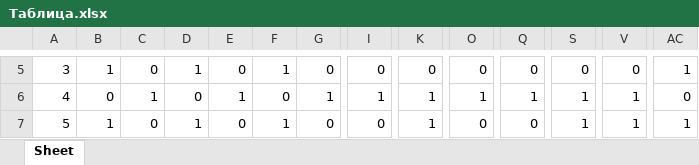
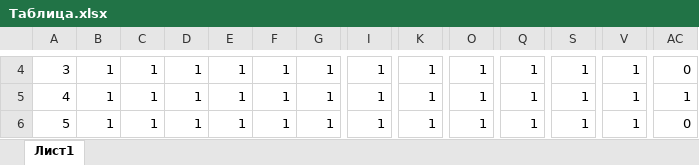
Before and after one commit to itskvdr1k/Theory-of-Information, an Excel workbook: lab2/Таблица.xlsx, sheet Лист1, drawn as a sheet; only a part is shown, gaps mark what is left out; values as stored, in another font and other column widths than the file's, no cell formats; addresses are those after the commit; the diff covers the shown part only; the diff names each change by its address in the sheet, - before the commit and + after, or states it on an @@ line.

Commit message:
table changed

```diff
--- a/lab2/Таблица.xlsx (sheet Лист1)
+++ b/lab2/Таблица.xlsx (sheet Лист1)
-sheet tab: Sheet
+sheet tab: Лист1
@@ column A renumbered between rows 1 and 56 @@
-C4: 0
+C4: 1
-E4: 0
+E4: 1
-G4: 0
+G4: 1
-I4: 0
+I4: 1
-K4: 0
+K4: 1
-O4: 0
+O4: 1
-Q4: 0
+Q4: 1
-S4: 0
+S4: 1
-V4: 0
+V4: 1
-AC4: 1
+AC4: 0
-B5: 0
+B5: 1
-D5: 0
+D5: 1
-F5: 0
+F5: 1
-AC5: 0
+AC5: 1
-C6: 0
+C6: 1
-E6: 0
+E6: 1
-G6: 0
+G6: 1
-I6: 0
+I6: 1
-O6: 0
+O6: 1
-Q6: 0
+Q6: 1
-AC6: 1
+AC6: 0
```
Also changed, not shown: 7 added rows, 5 removed rows and 438 edited cells elsewhere in this sheet, cell formats.
